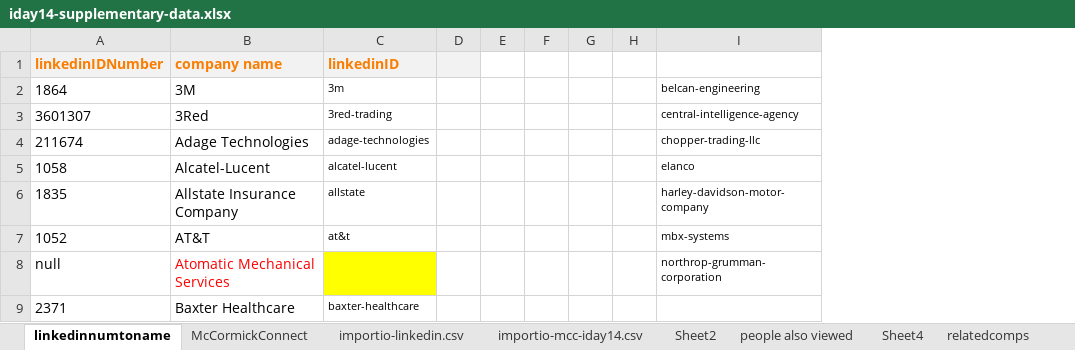
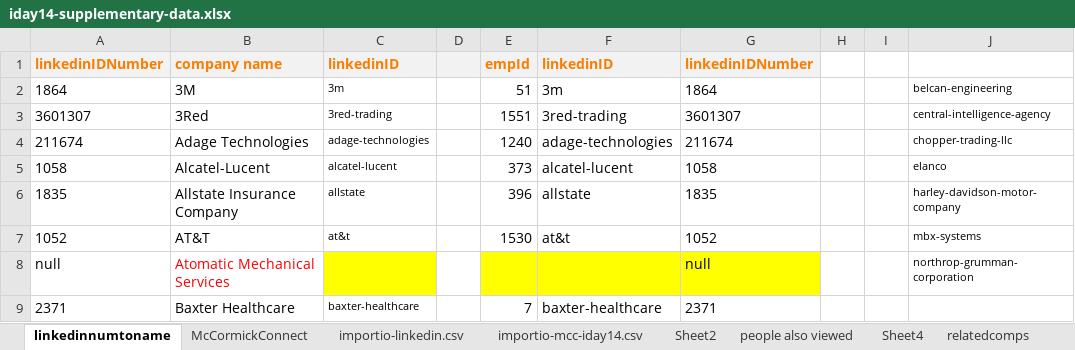
Before and after one commit to NUWiC/iday14, an Excel workbook: reference/iday14-supplementary-data.xlsx, sheet linkedinnumtoname, drawn as a sheet; only a part is shown; values as stored, in another font and other column widths than the file's, no borders; removed rows and columns are numbered as before the commit, all else as after; the diff names each change by its address in the sheet, - before the commit and + after, or states it on an @@ line.

```diff
--- a/reference/iday14-supplementary-data.xlsx (sheet linkedinnumtoname)
+++ b/reference/iday14-supplementary-data.xlsx (sheet linkedinnumtoname)
-column E, empty
-column F, empty
+column E, rows 1-9: empId | 51 | 1551 | 1240 | 373 | 396 | 1530 |  | 7
+column F, rows 1-9: linkedinID | 3m | 3red-trading | adage-technologies | alcatel-lucent | allstate | at&t |  | baxter-healthcare
+column G, rows 1-9: linkedinIDNumber | 1864 | 3601307 | 211674 | 1058 | 1835 | 1052 | null | 2371
```
Also changed, not shown: sheet Sheet4, 10 other files.
